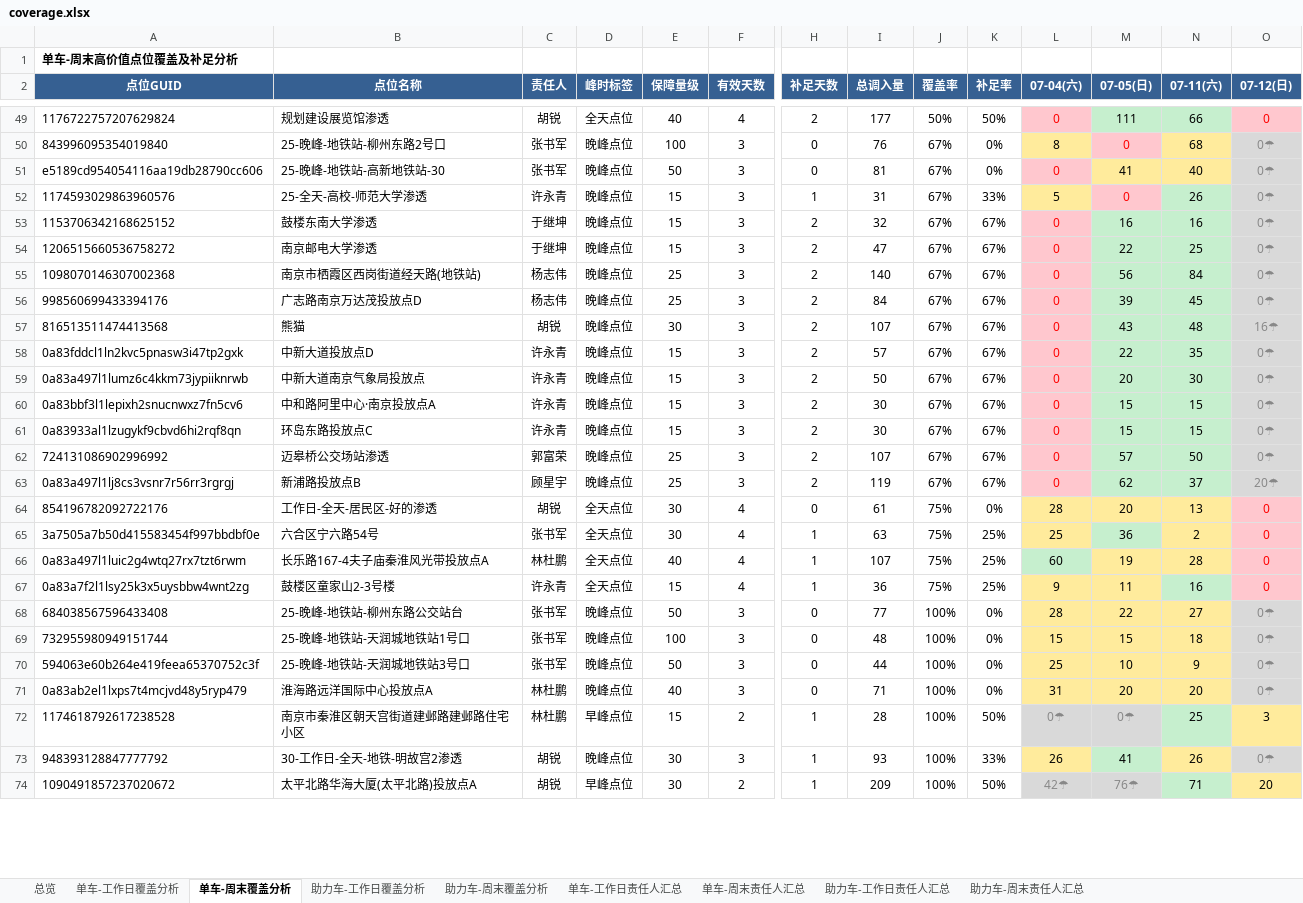
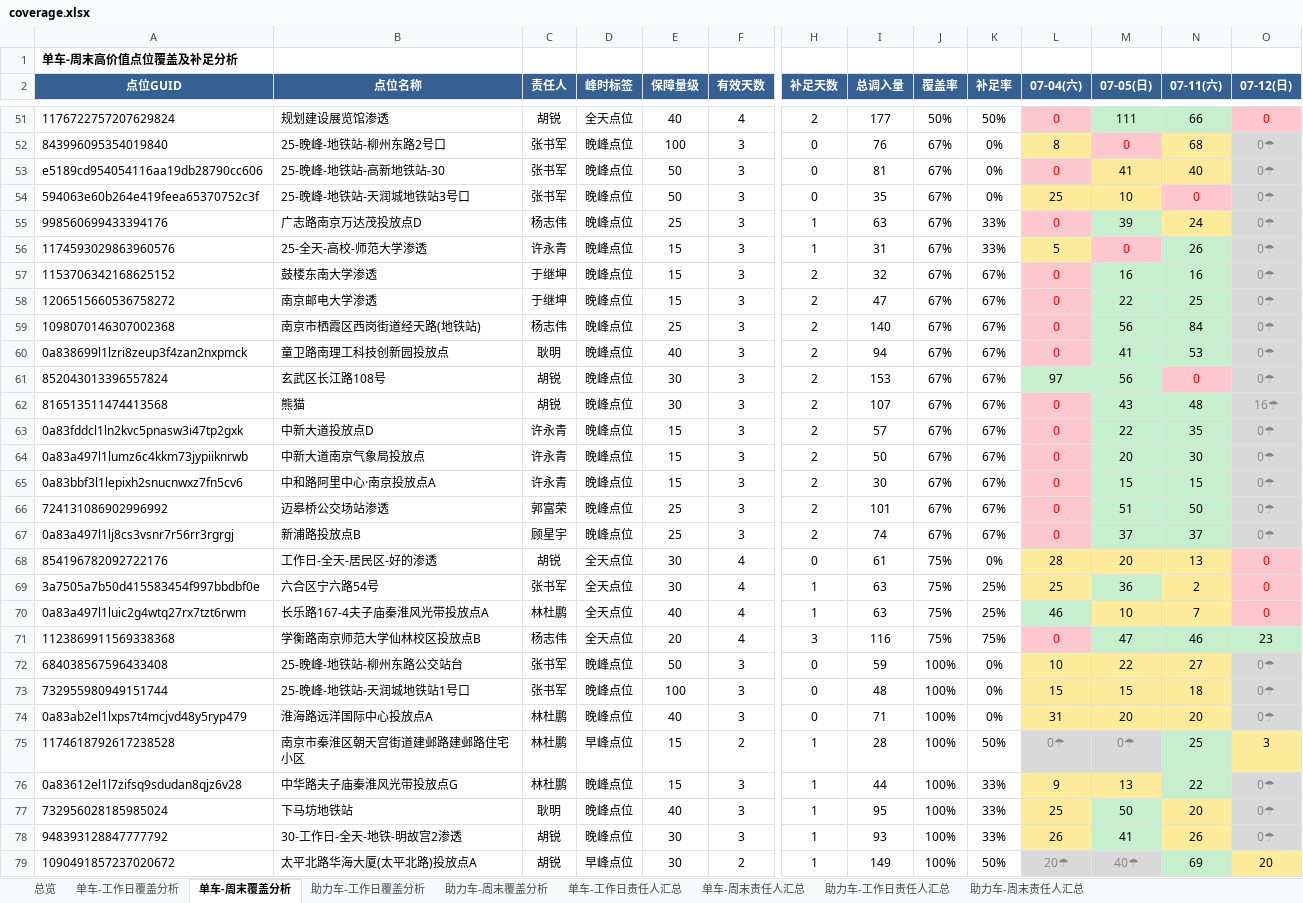
Before and after one commit to Zoey-1214/daily-report, an Excel workbook: coverage.xlsx, sheet 单车-周末覆盖分析, drawn as a sheet; only a part is shown, gaps mark what is left out; values as stored, in another font and other column widths than the file's, no borders; removed rows and columns are numbered as before the commit, all else as after; rows hold the shown columns only; the diff covers the shown part only; the diff names each change by its address in the sheet, - before the commit and + after, or states it on an @@ line.

```diff
--- a/coverage.xlsx (sheet 单车-周末覆盖分析)
+++ b/coverage.xlsx (sheet 单车-周末覆盖分析)
+row 54: 594063e60b264e419feea65370752c3f | 25-晚峰-地铁站-天润城地铁站3号口 | 张书军 | 晚峰点位 | 50 | 3 | 0 | 35 | 67% | 0% | 25 | 10 | 0 | 0☂
+row 55: 998560699433394176 | 广志路南京万达茂投放点D | 杨志伟 | 晚峰点位 | 25 | 3 | 1 | 63 | 67% | 33% | 0 | 39 | 24 | 0☂
-A60 (点位GUID): 998560699433394176
+A60 (点位GUID): 0a838699l1lzri8zeup3f4zan2nxpmck
-B60 (点位名称): 广志路南京万达茂投放点D
+B60 (点位名称): 童卫路南理工科技创新园投放点
-C60 (责任人): 杨志伟
+C60 (责任人): 耿明
-E60 (保障量级): 25
+E60 (保障量级): 40
-I60 (总调入量): 84
+I60 (总调入量): 94
-M60 (07-05(日)): 39
+M60 (07-05(日)): 41
-N60 (07-11(六)): 45
+N60 (07-11(六)): 53
+row 61: 852043013396557824 | 玄武区长江路108号 | 胡锐 | 晚峰点位 | 30 | 3 | 2 | 153 | 67% | 67% | 97 | 56 | 0 | 0☂
-row 61: 0a83933al1lzugykf9cbvd6hi2rqf8qn | 环岛东路投放点C | 许永青 | 晚峰点位 | 15 | 3 | 2 | 30 | 67% | 67% | 0 | 15 | 15 | 0☂
-I66 (总调入量): 107
+I66 (总调入量): 101
-M66 (07-05(日)): 57
+M66 (07-05(日)): 51
-I67 (总调入量): 119
+I67 (总调入量): 74
-M67 (07-05(日)): 62
+M67 (07-05(日)): 37
-O67 (07-12(日)): 20☂
+O67 (07-12(日)): 0☂
-I70 (总调入量): 107
+I70 (总调入量): 63
-L70 (07-04(六)): 60
+L70 (07-04(六)): 46
-M70 (07-05(日)): 19
+M70 (07-05(日)): 10
-N70 (07-11(六)): 28
+N70 (07-11(六)): 7
-row 67: 0a83a7f2l1lsy25k3x5uysbbw4wnt2zg | 鼓楼区童家山2-3号楼 | 许永青 | 全天点位 | 15 | 4 | 1 | 36 | 75% | 25% | 9 | 11 | 16 | 0
+row 71: 1123869911569338368 | 学衡路南京师范大学仙林校区投放点B | 杨志伟 | 全天点位 | 20 | 4 | 3 | 116 | 75% | 75% | 0 | 47 | 46 | 23
-I72 (总调入量): 77
+I72 (总调入量): 59
-L72 (07-04(六)): 28
+L72 (07-04(六)): 10
-row 70: 594063e60b264e419feea65370752c3f | 25-晚峰-地铁站-天润城地铁站3号口 | 张书军 | 晚峰点位 | 50 | 3 | 0 | 44 | 100% | 0% | 25 | 10 | 9 | 0☂
+row 76: 0a83612el1l7zifsq9sdudan8qjz6v28 | 中华路夫子庙秦淮风光带投放点G | 林杜鹏 | 晚峰点位 | 15 | 3 | 1 | 44 | 100% | 33% | 9 | 13 | 22 | 0☂
+row 77: 732956028185985024 | 下马坊地铁站 | 耿明 | 晚峰点位 | 40 | 3 | 1 | 95 | 100% | 33% | 25 | 50 | 20 | 0☂
-I79 (总调入量): 209
+I79 (总调入量): 149
-L79 (07-04(六)): 42☂
+L79 (07-04(六)): 20☂
-M79 (07-05(日)): 76☂
+M79 (07-05(日)): 40☂
-N79 (07-11(六)): 71
+N79 (07-11(六)): 69
```
Also changed, not shown: 10 added rows, 13 removed rows and 25 edited cells elsewhere in this sheet, sheet 单车-工作日覆盖分析, sheet 助力车-工作日覆盖分析, sheet 助力车-周末覆盖分析, sheet 单车-工作日责任人汇总, sheet 助力车-工作日责任人汇总, sheet 单车-周末责任人汇总, 2 more sheets.
